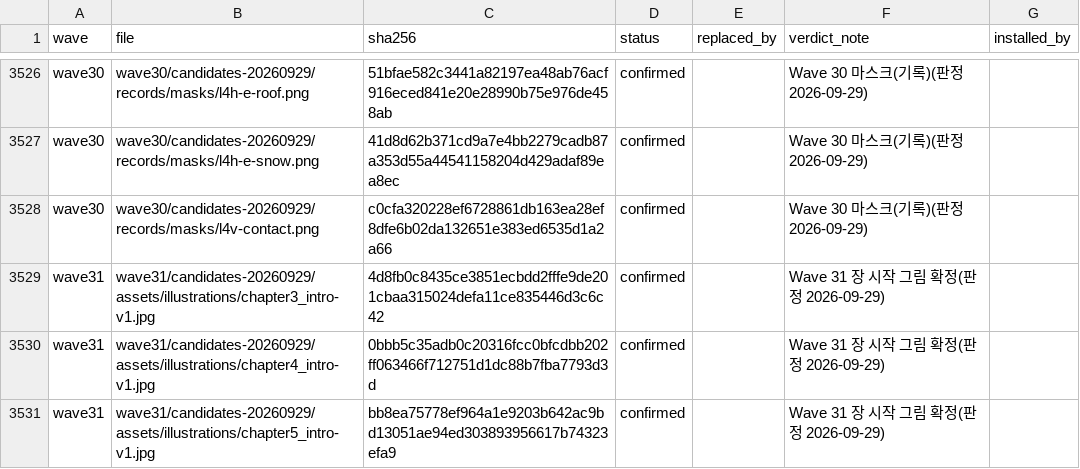
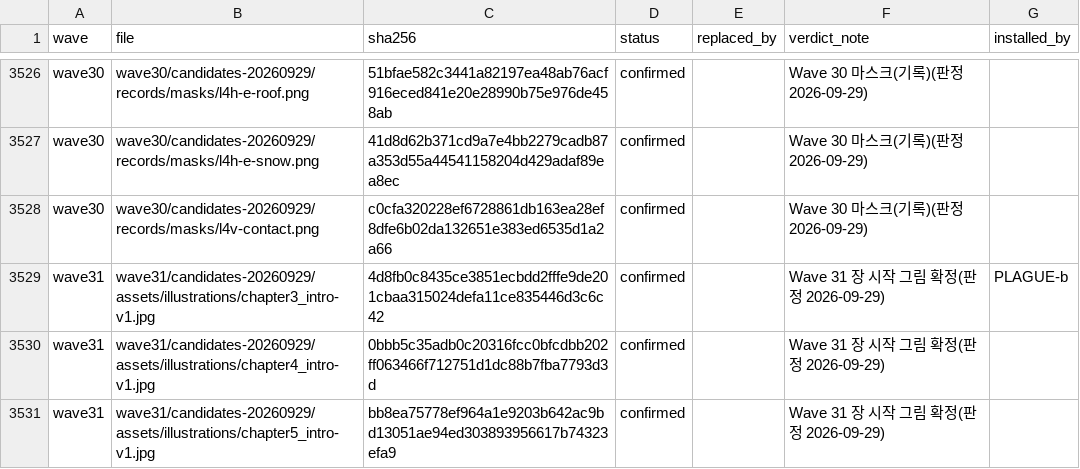
Before and after one commit to hyunlord/feudal-lord-simulator, a CSV file: assets-inbox/INBOX_LEDGER.csv, drawn as a sheet; only a part is shown, gaps mark what is left out.

```diff
--- a/assets-inbox/INBOX_LEDGER.csv
+++ b/assets-inbox/INBOX_LEDGER.csv
@@ -3528,3 +3528,3 @@ wave30,wave30/candidates-20260929/records/masks/l4h-e-snow.png,41d8d62b371cd9a7e
 wave30,wave30/candidates-20260929/records/masks/l4v-contact.png,c0cfa320228ef6728861db163ea28ef8dfe6b02da132651e383ed6535d1a2a66,confirmed,,Wave 30 마스크(기록)(판정 2026-09-29),
-wave31,wave31/candidates-20260929/assets/illustrations/chapter3_intro-v1.jpg,4d8fb0c8435ce3851ecbdd2fffe9de201cbaa315024defa11ce835446d3c6c42,confirmed,,Wave 31 장 시작 그림 확정(판정 2026-09-29),
+wave31,wave31/candidates-20260929/assets/illustrations/chapter3_intro-v1.jpg,4d8fb0c8435ce3851ecbdd2fffe9de201cbaa315024defa11ce835446d3c6c42,confirmed,,Wave 31 장 시작 그림 확정(판정 2026-09-29),PLAGUE-b
 wave31,wave31/candidates-20260929/assets/illustrations/chapter4_intro-v1.jpg,0bbb5c35adb0c20316fcc0bfcdbb202ff063466f712751d1dc88b7fba7793d3d,confirmed,,Wave 31 장 시작 그림 확정(판정 2026-09-29),
```
Also changed, not shown: 20 other files.
